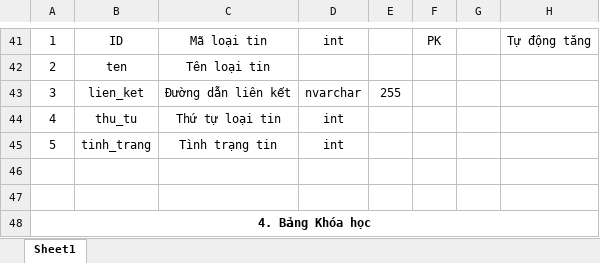
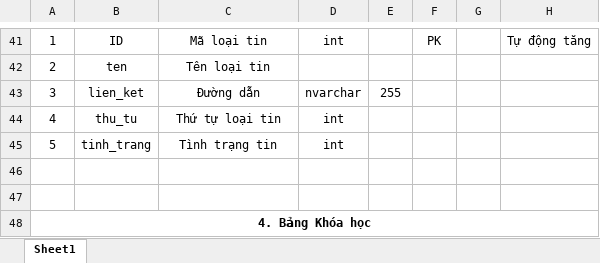
Before and after one commit to hoangdanhthuong/diendanhoctap, an Excel workbook: project/ngoc/co so du lieu.xlsx, sheet Sheet1, drawn as a sheet; only a part is shown, gaps mark what is left out; values as stored, in another font and other column widths than the file's, no borders; the diff names each change by its address in the sheet, - before the commit and + after, or states it on an @@ line.

```diff
--- a/project/ngoc/co so du lieu.xlsx (sheet Sheet1)
+++ b/project/ngoc/co so du lieu.xlsx (sheet Sheet1)
-C43: Đường dẫn liên kết
+C43: Đường dẫn
```
Also changed, not shown: 1 other file.
